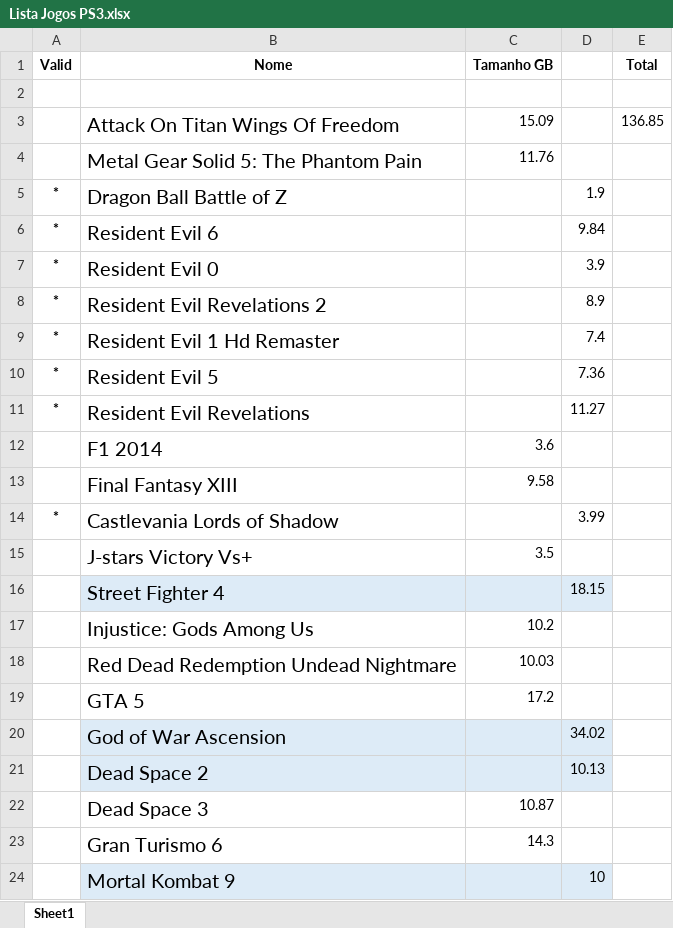
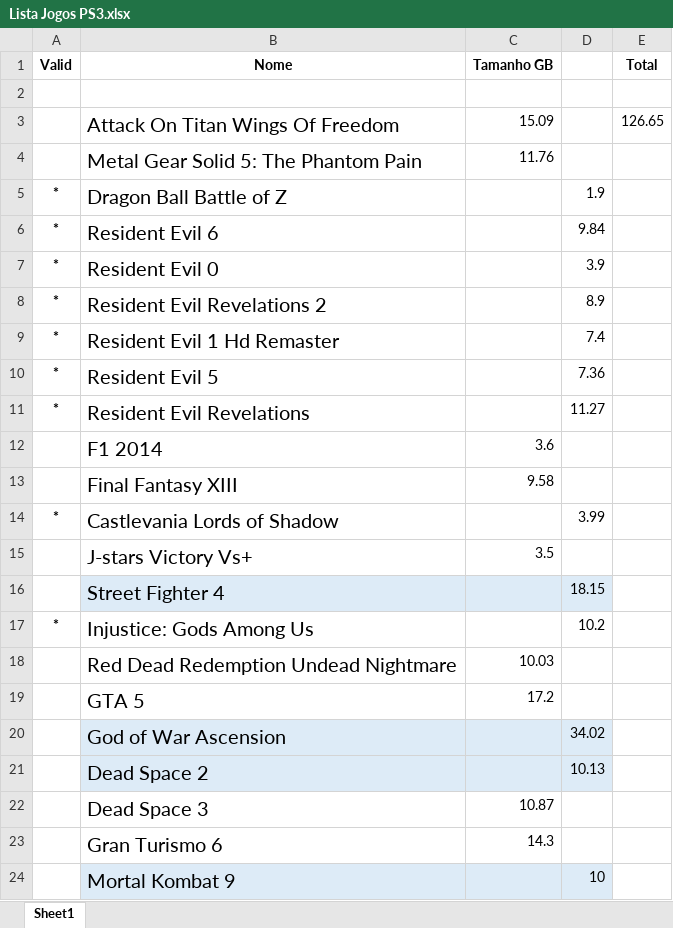
Before and after one commit to cezarnk/projetos, an Excel workbook: Lista Jogos PS3.xlsx, sheet Sheet1, drawn as a sheet; only a part is shown; values as stored, in another font and other column widths than the file's, no borders; the diff names each change by its address in the sheet, - before the commit and + after, or states it on an @@ line.

Commit message:
atualizado lista de jogos ps3

```diff
--- a/Lista Jogos PS3.xlsx (sheet Sheet1)
+++ b/Lista Jogos PS3.xlsx (sheet Sheet1)
-E3 (Total): 136.85
+E3 (Total): 126.65
-A17 (Valid): (empty)
+A17 (Valid): *
-C17 (Tamanho GB): 10.2
+C17 (Tamanho GB): (empty)
-D17: (empty)
+D17: 10.2
```
Also changed, not shown: 1 other file.
